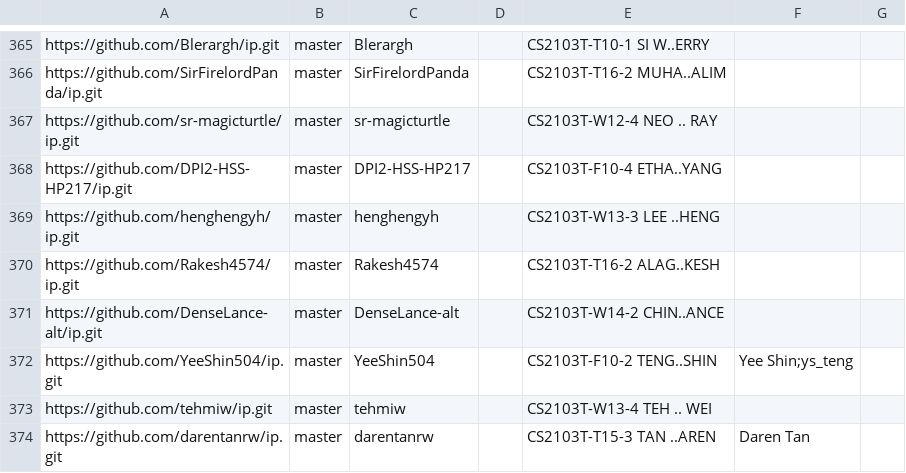
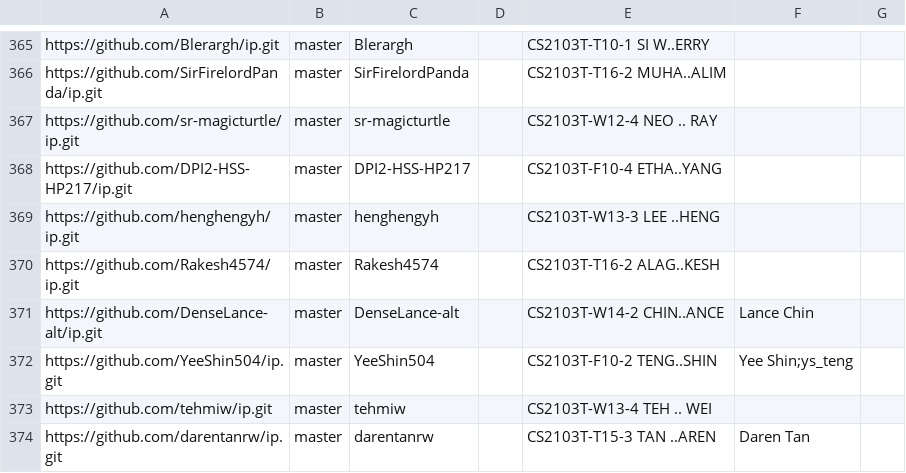
Before and after one commit to NUS-CS2103-AY2526-S2/ip-dashboard, a CSV file: config/author-config.csv, drawn as a sheet; only a part is shown, gaps mark what is left out.

Commit message:
Update configs

```diff
--- a/config/author-config.csv
+++ b/config/author-config.csv
@@ -370,3 +370,3 @@ https://github.com/henghengyh/ip.git,master,henghengyh,,CS2103T-W13-3 LEE ..HENG
 https://github.com/Rakesh4574/ip.git,master,Rakesh4574,,CS2103T-T16-2 ALAG..KESH,,
-https://github.com/DenseLance-alt/ip.git,master,DenseLance-alt,,CS2103T-W14-2 CHIN..ANCE,,
+https://github.com/DenseLance-alt/ip.git,master,DenseLance-alt,,CS2103T-W14-2 CHIN..ANCE,Lance Chin,
 https://github.com/YeeShin504/ip.git,master,YeeShin504,,CS2103T-F10-2 TENG..SHIN,Yee Shin;ys_teng,
```
